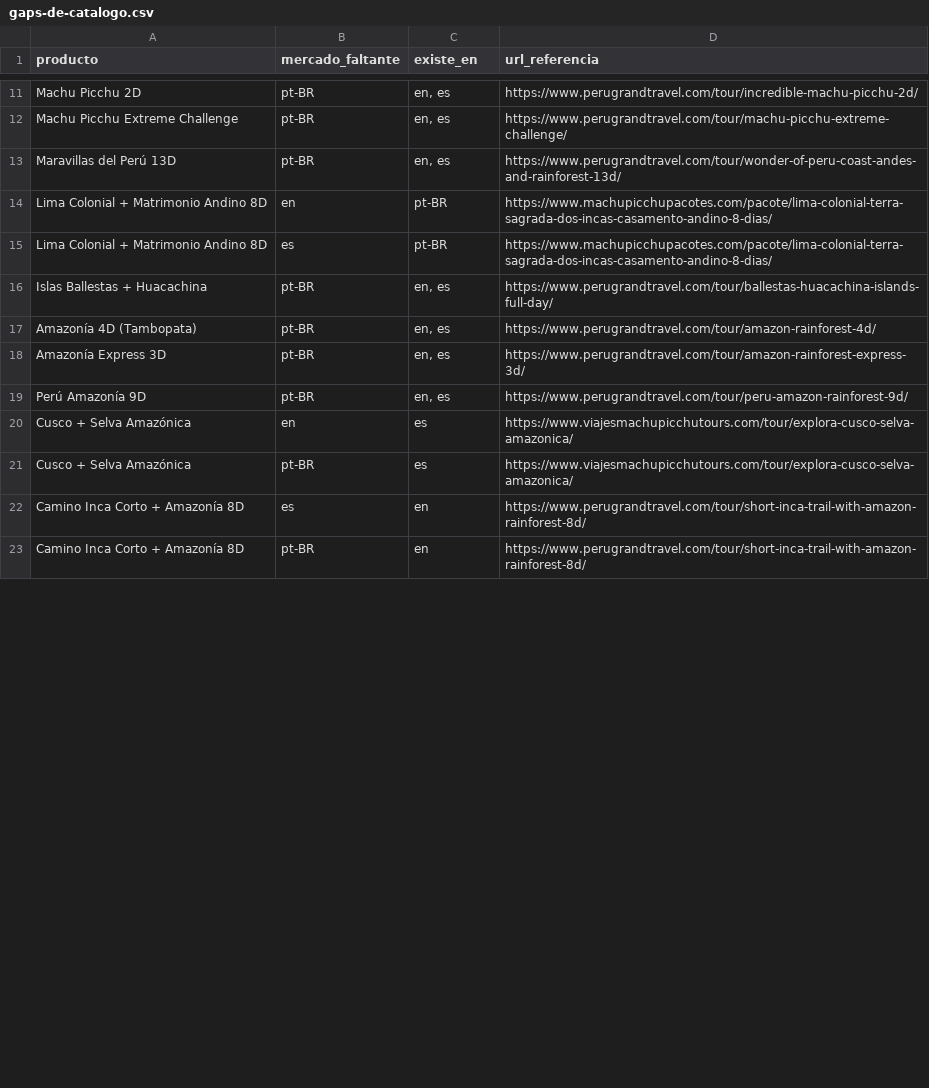
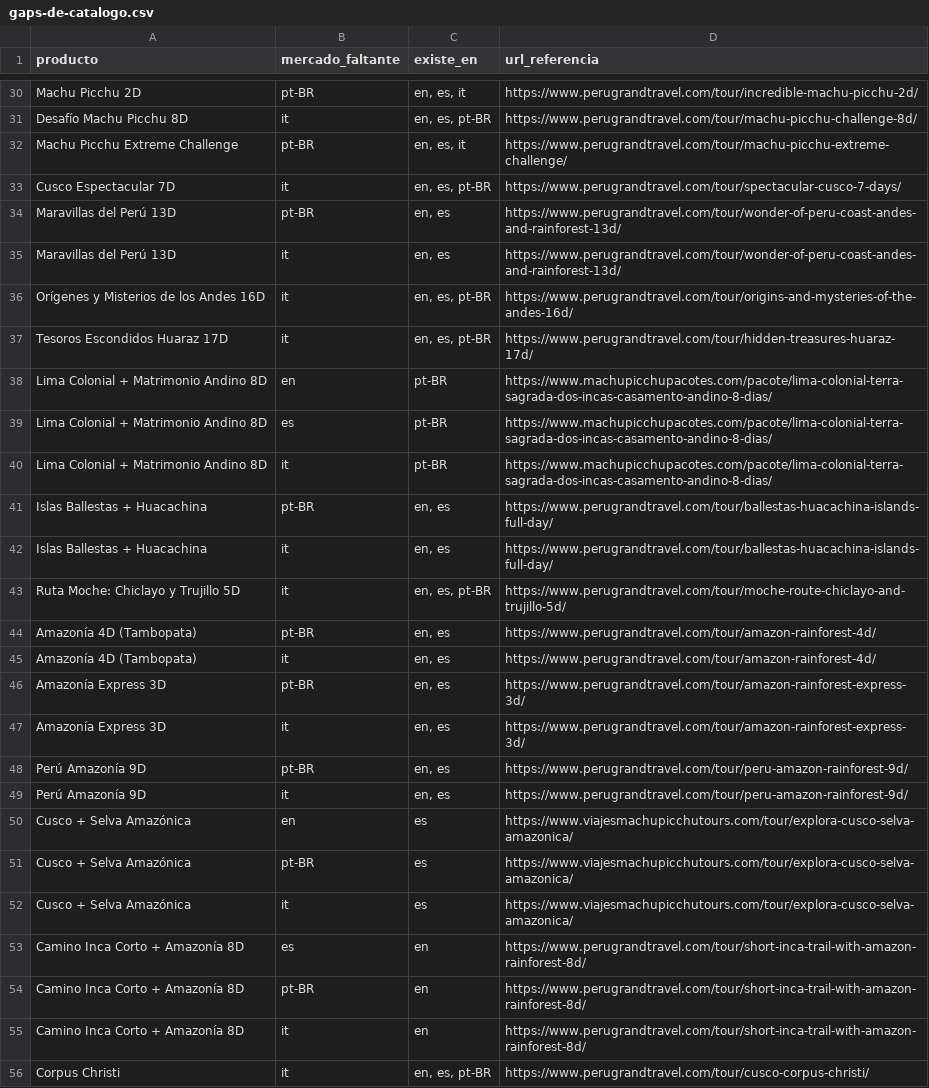
Before and after one commit to JairoProDev/jairosaul.com, a CSV file: empleo-seo/gaps-de-catalogo.csv, drawn as a sheet; only a part is shown, gaps mark what is left out; addresses are those after the commit; the diff covers the shown part only; the diff names each change by its address in the sheet, - before the commit and + after, or states it on an @@ line.

Commit message:
Add the Italian domain to the Peru Grand Travel audit and show CSVs on the page.
viaggiomachupicchu.it was missing from the original scope; the map, PDF and landing now cover four live sites, and the CSV tables open in place instead of downloading.

```diff
--- a/empleo-seo/gaps-de-catalogo.csv
+++ b/empleo-seo/gaps-de-catalogo.csv
-C30 (existe_en): en, es
+C30 (existe_en): en, es, it
+row 31: Desafío Machu Picchu 8D | it | en, es, pt-BR | https://www.perugrandtravel.com/tour/machu-picchu-challenge-8d/
-C32 (existe_en): en, es
+C32 (existe_en): en, es, it
+row 33: Cusco Espectacular 7D | it | en, es, pt-BR | https://www.perugrandtravel.com/tour/spectacular-cusco-7-days/
+row 35: Maravillas del Perú 13D | it | en, es | https://www.perugrandtravel.com/tour/wonder-of-peru-coast-andes-and-rainforest-13d/
+row 36: Orígenes y Misterios de los Andes 16D | it | en, es, pt-BR | https://www.perugrandtravel.com/tour/origins-and-mysteries-of-the-andes-16d/
+row 37: Tesoros Escondidos Huaraz 17D | it | en, es, pt-BR | https://www.perugrandtravel.com/tour/hidden-treasures-huaraz-17d/
+row 40: Lima Colonial + Matrimonio Andino 8D | it | pt-BR | https://www.machupicchupacotes.com/pacote/lima-colonial-terra-sagrada-dos-incas-casamento-andino-8-dias/
+row 42: Islas Ballestas + Huacachina | it | en, es | https://www.perugrandtravel.com/tour/ballestas-huacachina-islands-full-day/
+row 43: Ruta Moche: Chiclayo y Trujillo 5D | it | en, es, pt-BR | https://www.perugrandtravel.com/tour/moche-route-chiclayo-and-trujillo-5d/
+row 45: Amazonía 4D (Tambopata) | it | en, es | https://www.perugrandtravel.com/tour/amazon-rainforest-4d/
+row 47: Amazonía Express 3D | it | en, es | https://www.perugrandtravel.com/tour/amazon-rainforest-express-3d/
+row 49: Perú Amazonía 9D | it | en, es | https://www.perugrandtravel.com/tour/peru-amazon-rainforest-9d/
+row 52: Cusco + Selva Amazónica | it | es | https://www.viajesmachupicchutours.com/tour/explora-cusco-selva-amazonica/
+row 55: Camino Inca Corto + Amazonía 8D | it | en | https://www.perugrandtravel.com/tour/short-inca-trail-with-amazon-rainforest-8d/
+row 56: Corpus Christi | it | en, es, pt-BR | https://www.perugrandtravel.com/tour/cusco-corpus-christi/
```
Also changed, not shown: 26 added rows and 2 edited cells elsewhere in this file, empleo-seo/equivalencias-hreflang.csv, public/peru-grand-travel/equivalencias-hreflang.csv, 17 other files.
